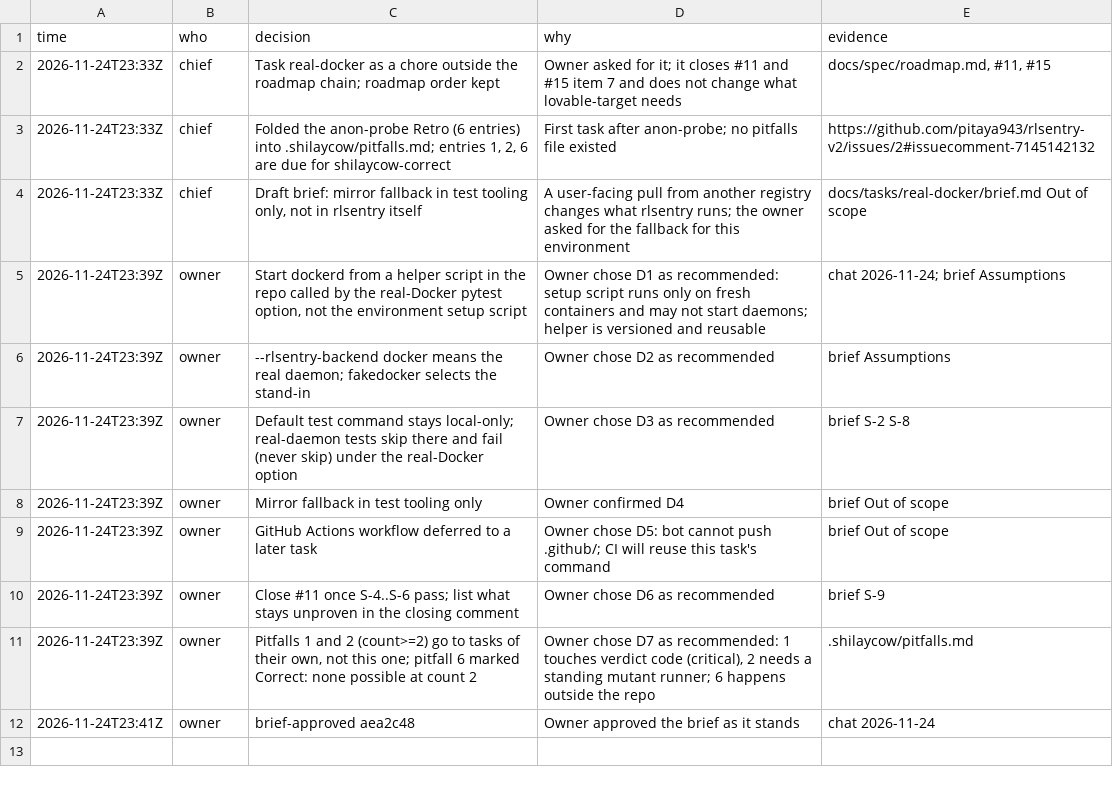
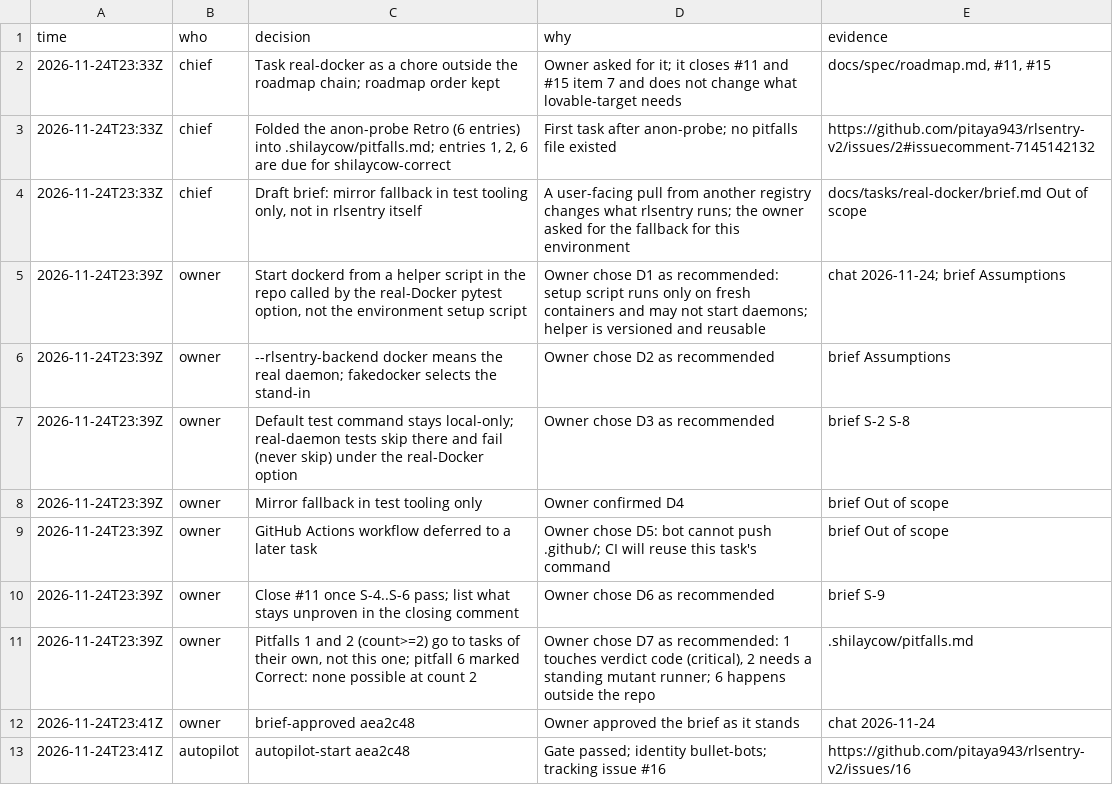
Before and after one commit to pitaya943/rlsentry-v2, a TSV file: docs/tasks/real-docker/trail.tsv, drawn as a sheet.

```diff
--- a/docs/tasks/real-docker/trail.tsv
+++ b/docs/tasks/real-docker/trail.tsv
@@ -12 +12,2 @@ time	who	decision	why	evidence
 2026-11-24T23:41Z	owner	brief-approved aea2c48	Owner approved the brief as it stands	chat 2026-11-24
+2026-11-24T23:41Z	autopilot	autopilot-start aea2c48	Gate passed; identity bullet-bots; tracking issue #16	https://github.com/pitaya943/rlsentry-v2/issues/16
```
